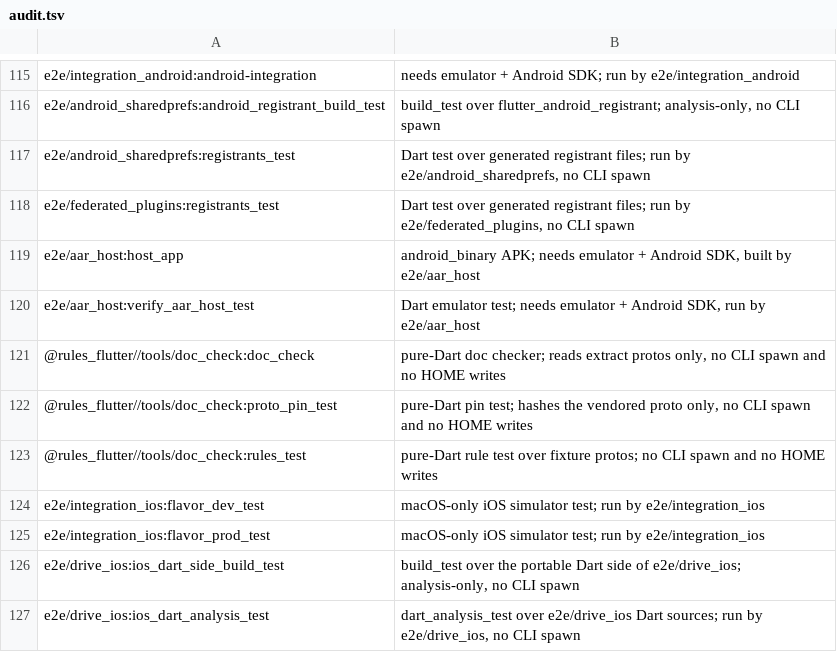
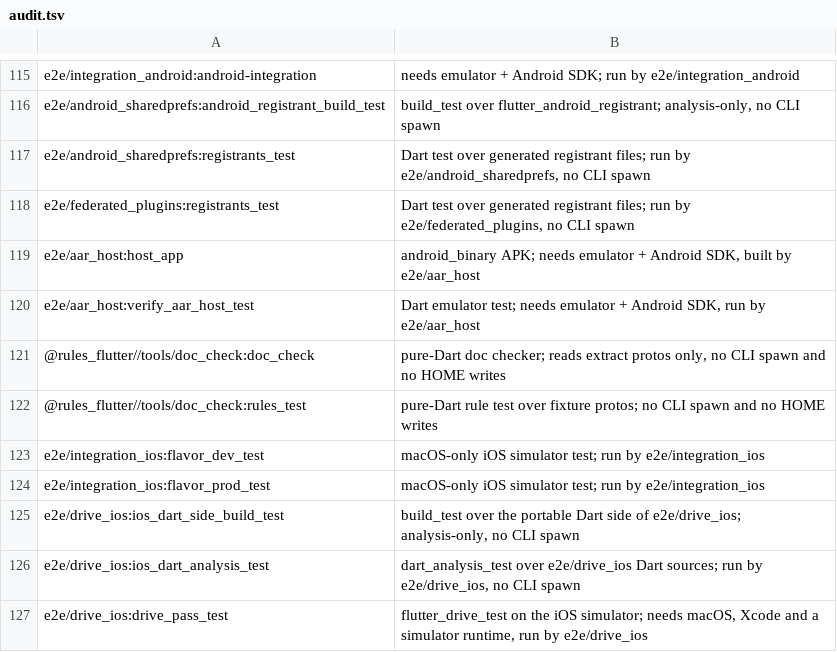
Before and after one commit to Mivr/ai_rules_dart, a TSV file: rules_flutter/e2e/run_home/audit.tsv, drawn as a sheet; only a part is shown, gaps mark what is left out; the shorter side is filled out with more unchanged rows.

```diff
--- a/rules_flutter/e2e/run_home/audit.tsv
+++ b/rules_flutter/e2e/run_home/audit.tsv
@@ -121,3 +121,2 @@ e2e/aar_host:verify_aar_host_test	Dart emulator test; needs emulator + Android S
 @rules_flutter//tools/doc_check:doc_check	pure-Dart doc checker; reads extract protos only, no CLI spawn and no HOME writes
-@rules_flutter//tools/doc_check:proto_pin_test	pure-Dart pin test; hashes the vendored proto only, no CLI spawn and no HOME writes
 @rules_flutter//tools/doc_check:rules_test	pure-Dart rule test over fixture protos; no CLI spawn and no HOME writes
```
Also changed, not shown: 12 other files.
